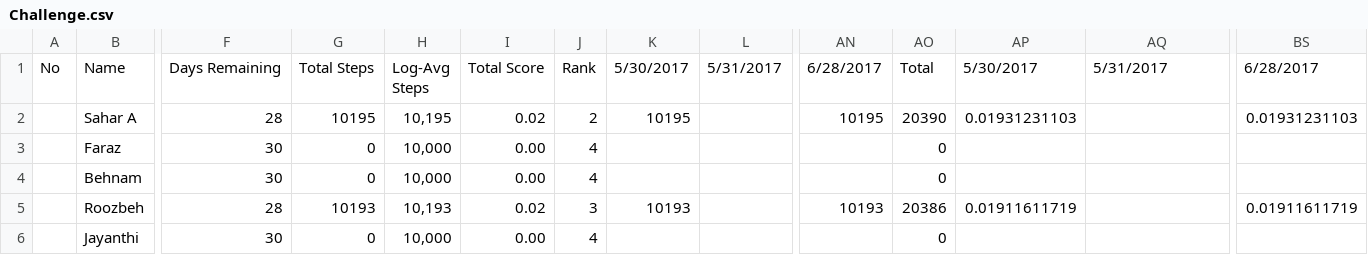
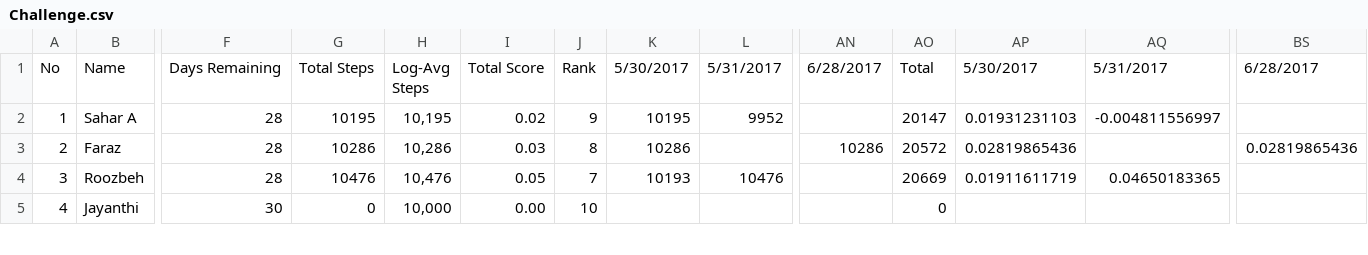
Before and after one commit to synchronization/challenge, a CSV file: Challenge.csv, drawn as a sheet; only a part is shown, gaps mark what is left out; removed rows and columns are numbered as before the commit, all else as after; rows hold the shown columns only; the diff covers the shown part only; the diff names each change by its address in the sheet, - before the commit and + after, or states it on an @@ line.

Commit message:
update data

```diff
--- a/Challenge.csv
+++ b/Challenge.csv
-A2: (empty)
+A2: 1
-J2: 2
+J2: 9
-L2: (empty)
+L2: 9952
-AN2: 10195
+AN2: (empty)
-AO2: 20390
+AO2: 20147
-AQ2: (empty)
+AQ2: -0.004811556997
-BS2: 0.01931231103
+BS2: (empty)
-A3: (empty)
+A3: 2
-F3: 30
+F3: 28
-G3: 0
+G3: 10286
-H3: 10,000
+H3: 10,286
-I3: 0.00
+I3: 0.03
-J3: 4
+J3: 8
-K3: (empty)
+K3: 10286
-AN3: (empty)
+AN3: 10286
-AO3: 0
+AO3: 20572
-AP3: (empty)
+AP3: 0.02819865436
-BS3: (empty)
+BS3: 0.02819865436
-row 4:  | Behnam | 30 | 0 | 10,000 | 0.00 | 4 |  |  |  | 0
-A4: (empty)
+A4: 3
-G4: 10193
+G4: 10476
-H4: 10,193
+H4: 10,476
-I4: 0.02
+I4: 0.05
-J4: 3
+J4: 7
-L4: (empty)
+L4: 10476
-AN4: 10193
+AN4: (empty)
-AO4: 20386
+AO4: 20669
-AQ4: (empty)
+AQ4: 0.04650183365
-BS4: 0.01911611719
+BS4: (empty)
-A5: (empty)
+A5: 4
-J5: 4
+J5: 10
```
Also changed, not shown: 5 removed rows and 80 edited cells elsewhere in this file, acc-data.tsv, 1 other file.
